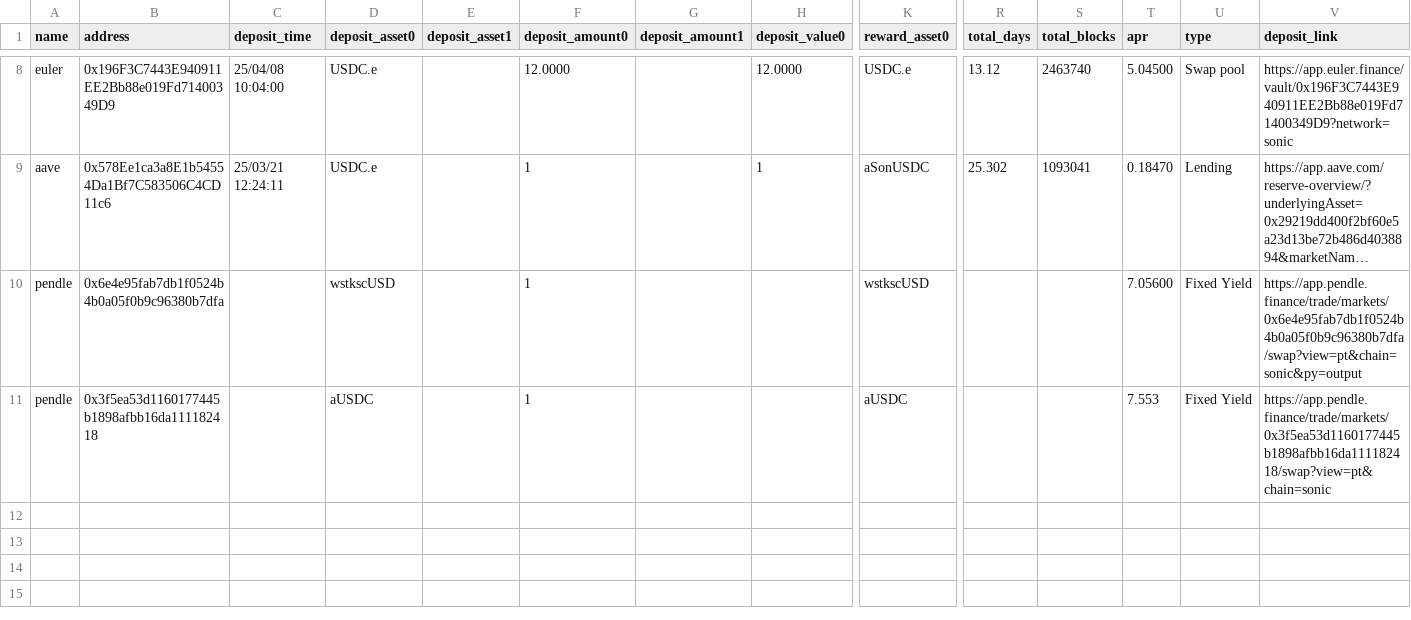
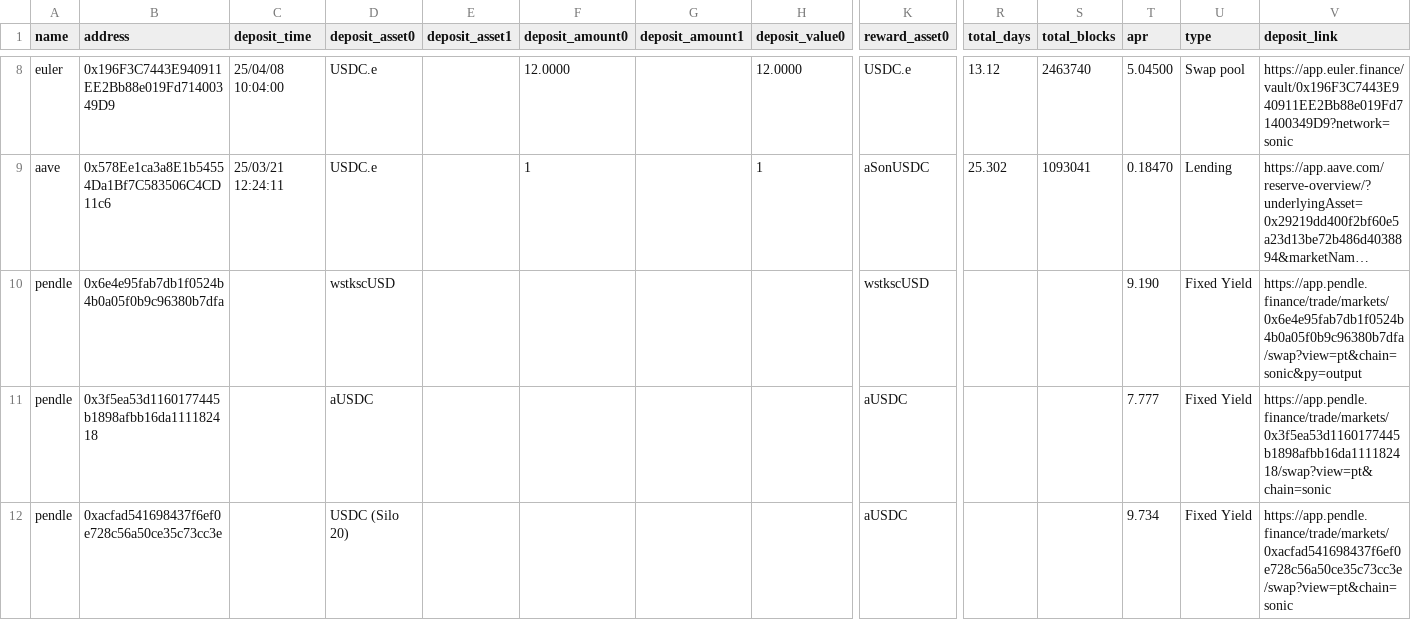
Before and after one commit to rikaa15/shadow-scraper, a TSV file: export/portfolio_export.tsv, drawn as a sheet; only a part is shown, gaps mark what is left out; long unchanged cells end in …; rows hold the shown columns only; the diff names each change by its address in the sheet, - before the commit and + after, or states it on an @@ line.

Commit message:
add PT USDC (Silo 20)

```diff
--- a/export/portfolio_export.tsv
+++ b/export/portfolio_export.tsv
-F10:F11 (deposit_amount0): 1
+F10:F11 (deposit_amount0): (empty)
-T10 (apr): 7.05600
+T10 (apr): 9.190
-T11 (apr): 7.553
+T11 (apr): 7.777
+row 12: pendle | 0xacfad541698437f6ef0e728c56a50ce35c73cc3e |  | USDC (Silo 20) |  |  |  |  | aUSDC |  |  | 9.734 | Fixed Yield | https://app.pendle.finance/trade/markets/0xacfad541698437f6ef0e728c56a50ce35c73cc3e/swap?view=pt&chain=sonic
```
